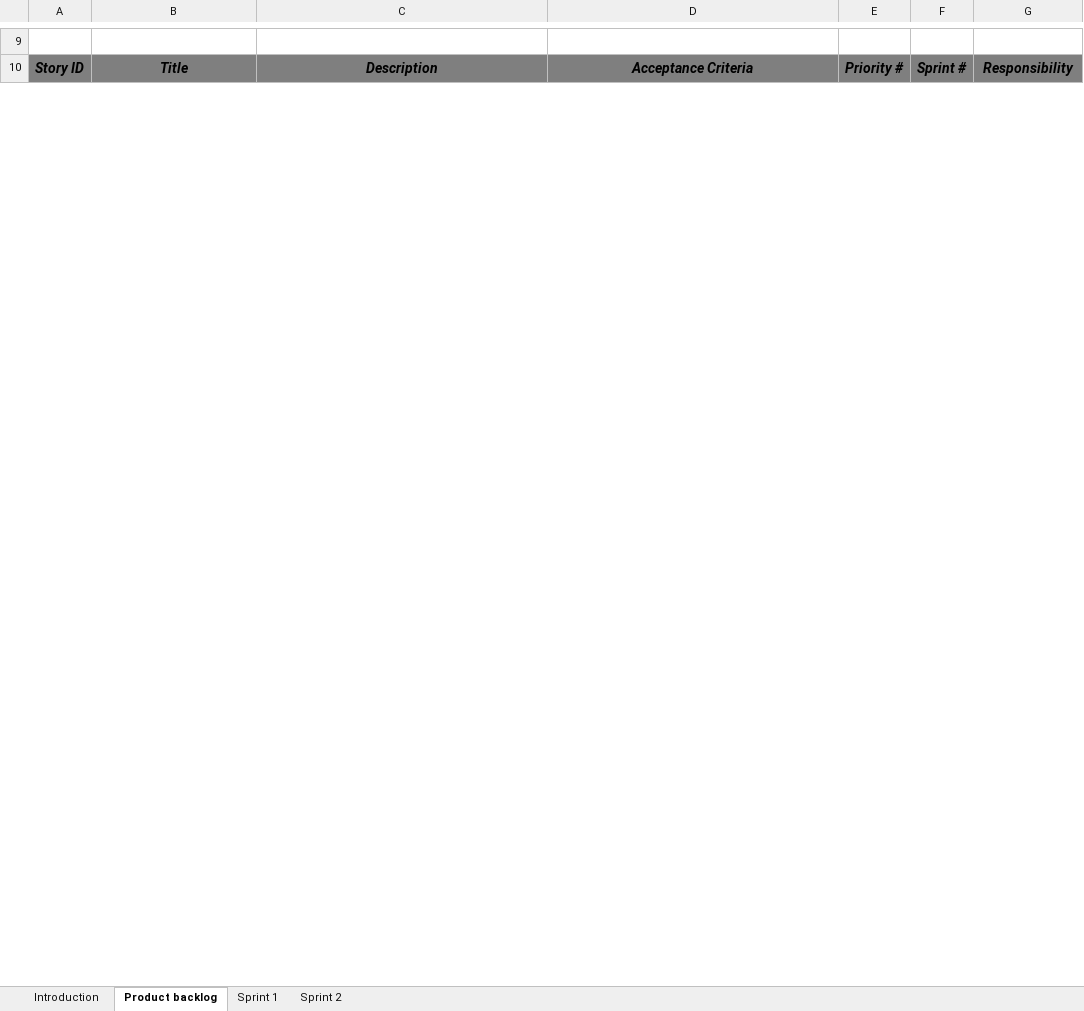
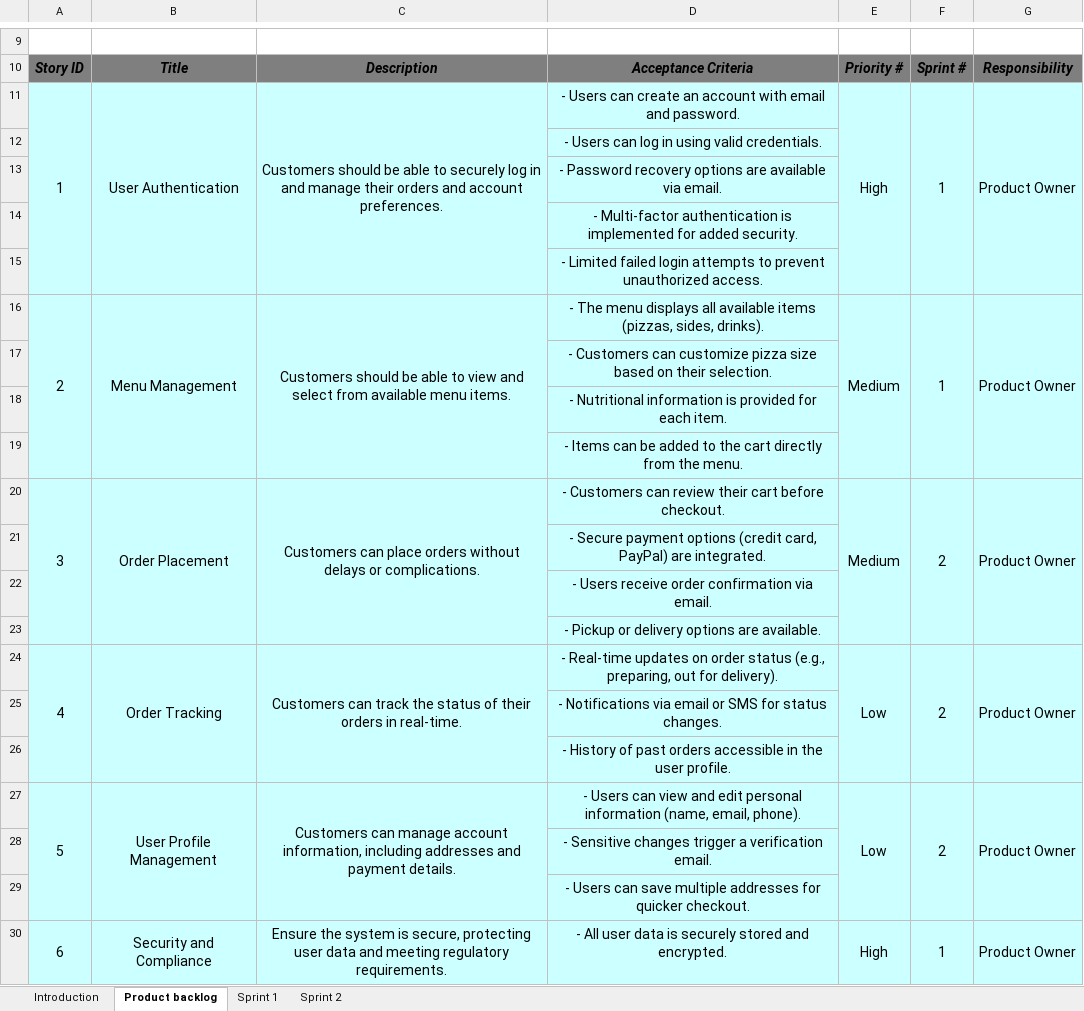
Before and after one commit to AntoineGaton/CTU, an Excel workbook: Computer_Science_Team_Project_I/DoughDoughs_Sprint_1_2_AntoineGaton.xlsx, sheet Product backlog, drawn as a sheet; only a part is shown, gaps mark what is left out; values as stored, in another font and other column widths than the file's, no borders; table styles not drawn; the diff covers the shown part only; the diff names each change by its address in the sheet, - before the commit and + after, or states it on an @@ line.

Commit message:
one more month left before graduation!

```diff
--- a/Computer_Science_Team_Project_I/DoughDoughs_Sprint_1_2_AntoineGaton.xlsx (sheet Product backlog)
+++ b/Computer_Science_Team_Project_I/DoughDoughs_Sprint_1_2_AntoineGaton.xlsx (sheet Product backlog)
+row 11: 1 | User Authentication | Customers should be able to securely log in and manage their orders and account preferences. | - Users can create an account with email and password. | High | 1 | Product Owner
+row 12:  |  |  | - Users can log in using valid credentials.
+row 13:  |  |  | - Password recovery options are available via email.
+row 14:  |  |  | - Multi-factor authentication is implemented for added security.
+row 15:  |  |  | - Limited failed login attempts to prevent unauthorized access.
+row 16: 2 | Menu Management | Customers should be able to view and select from available menu items. | - The menu displays all available items (pizzas, sides, drinks). | Medium | 1 | Product Owner
+row 17:  |  |  | - Customers can customize pizza size based on their selection.
+row 18:  |  |  | - Nutritional information is provided for each item.
+row 19:  |  |  | - Items can be added to the cart directly from the menu.
+row 20: 3 | Order Placement | Customers can place orders without delays or complications. | - Customers can review their cart before checkout. | Medium | 2 | Product Owner
+row 21:  |  |  | - Secure payment options (credit card, PayPal) are integrated.
+row 22:  |  |  | - Users receive order confirmation via email.
+row 23:  |  |  | - Pickup or delivery options are available.
+row 24: 4 | Order Tracking | Customers can track the status of their orders in real-time. | - Real-time updates on order status (e.g., preparing, out for delivery). | Low | 2 | Product Owner
+row 25:  |  |  | - Notifications via email or SMS for status changes.
+row 26:  |  |  | - History of past orders accessible in the user profile.
+row 27: 5 | User Profile Management | Customers can manage account information, including addresses and payment details. | - Users can view and edit personal information (name, email, phone). | Low | 2 | Product Owner
+row 28:  |  |  | - Sensitive changes trigger a verification email.
+row 29:  |  |  | - Users can save multiple addresses for quicker checkout.
+row 30: 6 | Security and Compliance | Ensure the system is secure, protecting user data and meeting regulatory requirements. | - All user data is securely stored and encrypted. | High | 1 | Product Owner
```
Also changed, not shown: 9 added rows, 25 edited cells, merged cells and row numbers in column A elsewhere in this sheet, sheet Sprint 1, sheet Sprint 2, formulas that keep their value, charts or pictures, 5 other files.
